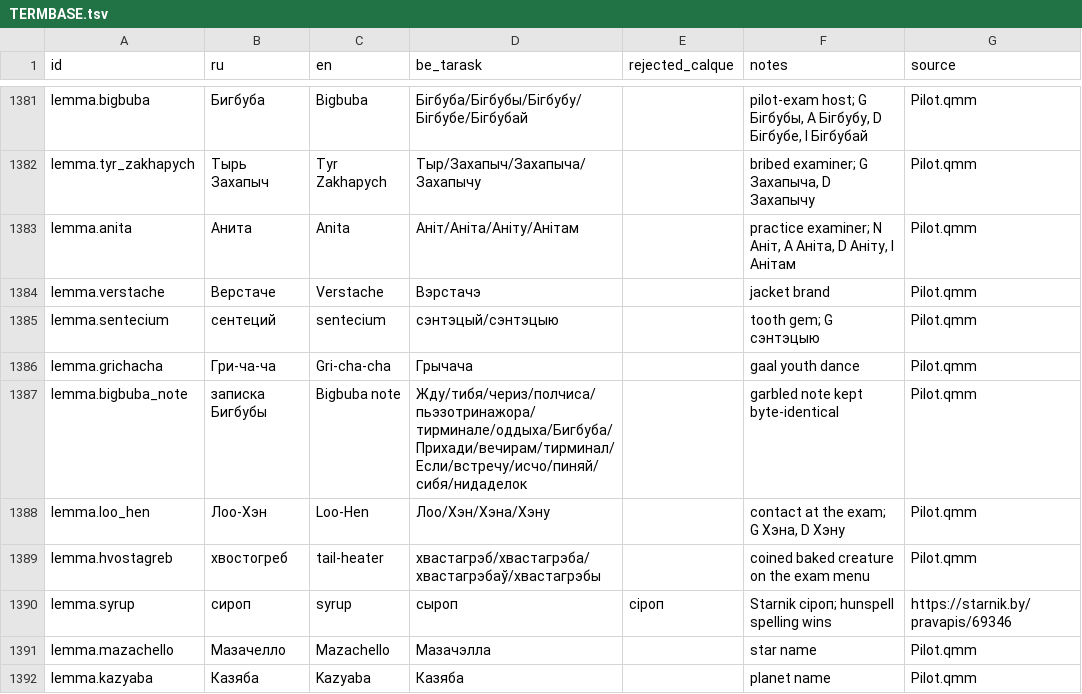
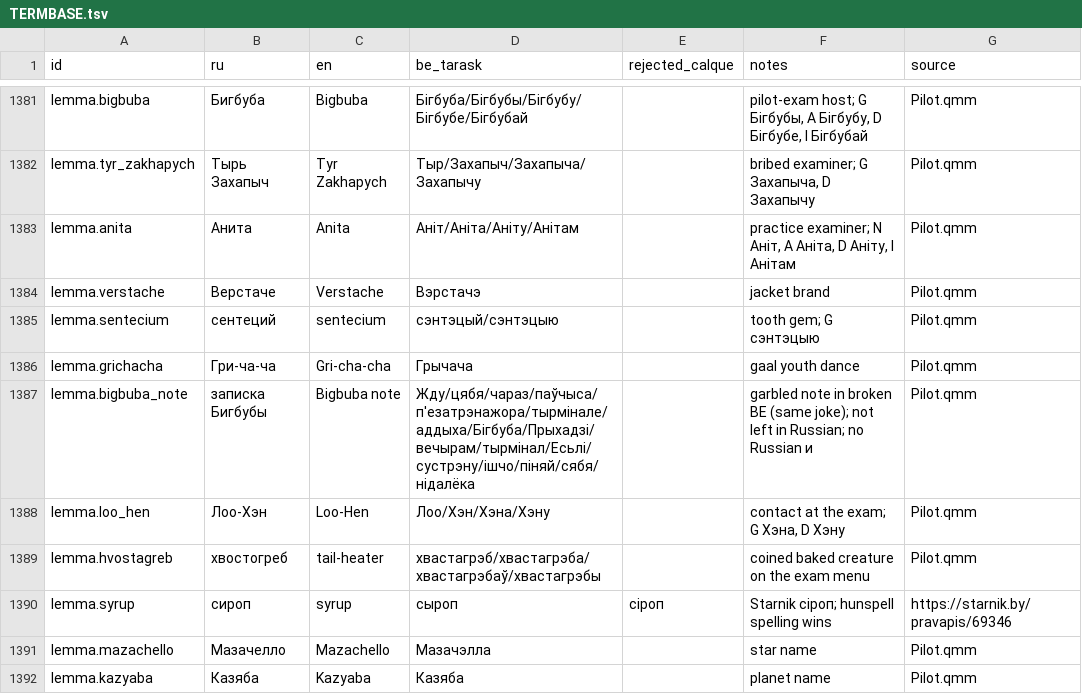
Before and after one commit to siarhei-zavadski/space-rangers-be-translation, a TSV file: TERMBASE.tsv, drawn as a sheet; only a part is shown, gaps mark what is left out.

```diff
--- a/TERMBASE.tsv
+++ b/TERMBASE.tsv
@@ -1386,3 +1386,3 @@ lemma.sentecium	сентеций	sentecium	сэнтэцый/сэнтэцыю		to
 lemma.grichacha	Гри-ча-ча	Gri-cha-cha	Грычача		gaal youth dance	Pilot.qmm
-lemma.bigbuba_note	записка Бигбубы	Bigbuba note	Жду/тибя/чериз/полчиса/пьэзотринажора/тирминале/оддыха/Бигбуба/Прихади/вечирам/тирминал/Если/встречу/исчо/пиняй/сибя/нидаделок		garbled note kept byte-identical	Pilot.qmm
+lemma.bigbuba_note	записка Бигбубы	Bigbuba note	Жду/цябя/чараз/паўчыса/п'езатрэнажора/тырмінале/аддыха/Бігбуба/Прыхадзі/вечырам/тырмінал/Есьлі/сустрэну/ішчо/піняй/сябя/нідалёка		garbled note in broken BE (same joke); not left in Russian; no Russian и	Pilot.qmm
 lemma.loo_hen	Лоо-Хэн	Loo-Hen	Лоо/Хэн/Хэна/Хэну		contact at the exam; G Хэна, D Хэну	Pilot.qmm
```
Also changed, not shown: 2 other files.
